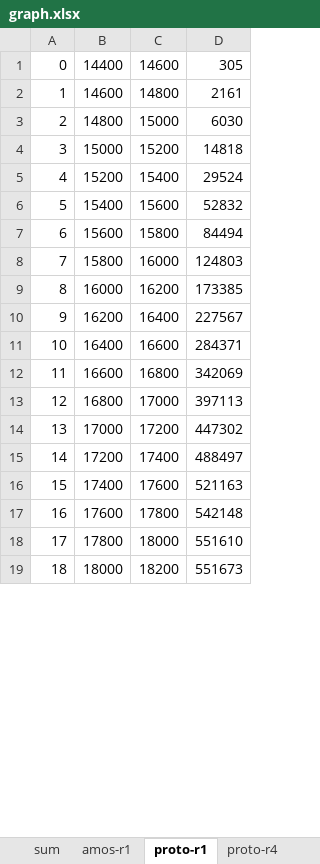
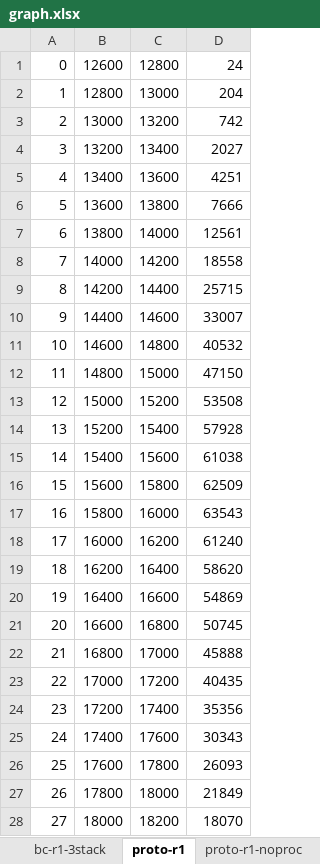
Before and after one commit to srliao/gansim, an Excel workbook: graph.xlsx, sheet proto-r1, drawn as a sheet; only a part is shown; values as stored, in another font and other column widths than the file's, no borders; addresses are those after the commit; the diff covers the shown part only; the diff names each change by its address in the sheet, - before the commit and + after, or states it on an @@ line.

```diff
--- a/graph.xlsx (sheet proto-r1)
+++ b/graph.xlsx (sheet proto-r1)
-sheet tab: proto-r4
+sheet tab: proto-r1-noproc
-sheet tab: amos-r1
+sheet tab: bc-r1-3stack
+row 1: 0 | 12600 | 12800 | 24
+row 2: 1 | 12800 | 13000 | 204
+row 3: 2 | 13000 | 13200 | 742
+row 4: 3 | 13200 | 13400 | 2027
+row 5: 4 | 13400 | 13600 | 4251
+row 6: 5 | 13600 | 13800 | 7666
+row 7: 6 | 13800 | 14000 | 12561
+row 8: 7 | 14000 | 14200 | 18558
+row 9: 8 | 14200 | 14400 | 25715
@@ column A renumbered between rows 10 and 59 @@
-D10: 305
+D10: 33007
-D11: 2161
+D11: 40532
-D12: 6030
+D12: 47150
-D13: 14818
+D13: 53508
-D14: 29524
+D14: 57928
-D15: 52832
+D15: 61038
-D16: 84494
+D16: 62509
-D17: 124803
+D17: 63543
-D18: 173385
+D18: 61240
-D19: 227567
+D19: 58620
-D20: 284371
+D20: 54869
-D21: 342069
+D21: 50745
-D22: 397113
+D22: 45888
-D23: 447302
+D23: 40435
-D24: 488497
+D24: 35356
-D25: 521163
+D25: 30343
-D26: 542148
+D26: 26093
-D27: 551610
+D27: 21849
-D28: 551673
+D28: 18070
```
Also changed, not shown: 21 removed rows and 33 edited cells elsewhere in this sheet, sheet sum, sheet proto-r1-noproc, other sheet tabs, charts or pictures, 17 other files.
